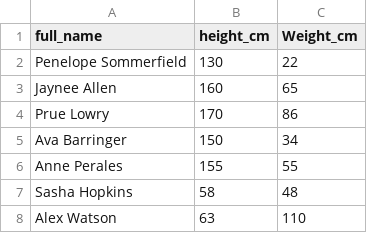
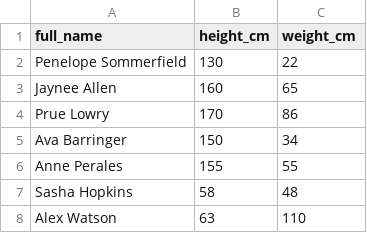
Before and after one commit to blackmustangsally1970-prog/CherbonApp, a CSV file: import_tools/clients_update.csv, drawn as a sheet; only a part is shown.

```diff
--- a/import_tools/clients_update.csv
+++ b/import_tools/clients_update.csv
@@ -1,2 +1,2 @@
-full_name,height_cm,Weight_cm
+full_name,height_cm,weight_cm
 Penelope Sommerfield,130,22
```
Also changed, not shown: 1 other file.
